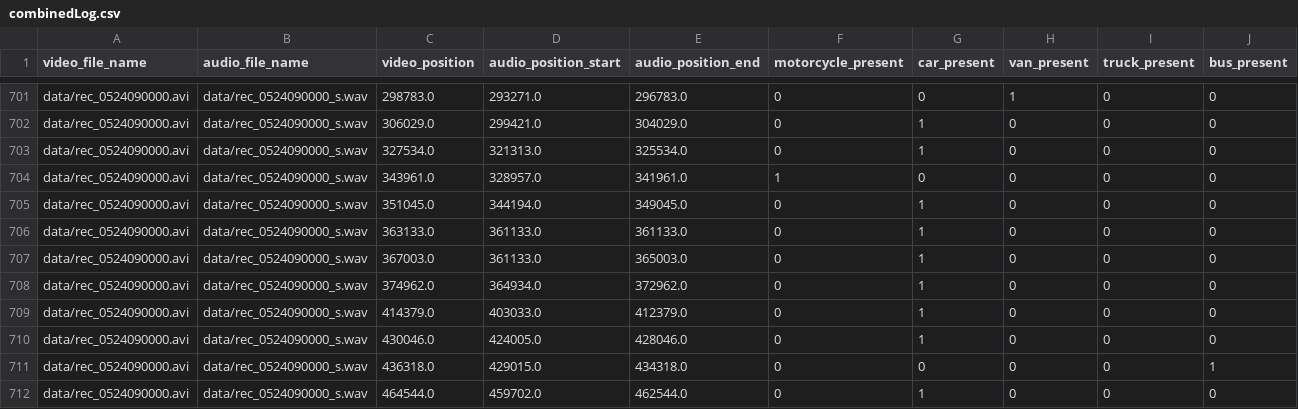
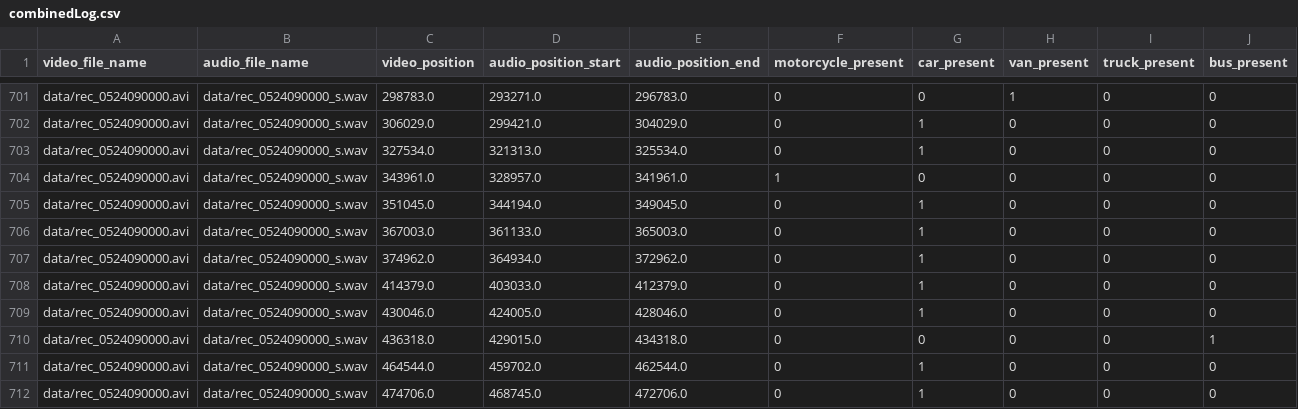
Before and after one commit to DariuszKobiela/vehicle-type-recognition-based-on-audio-data, a CSV file: pytorch_pilotStudy/logs/combinedLog.csv, drawn as a sheet; only a part is shown, gaps mark what is left out; the shorter side is filled out with more unchanged rows; the diff names each change by its address in the sheet, - before the commit and + after, or states it on an @@ line.

Commit message:
new data work with model + wrong label fixed

```diff
--- a/pytorch_pilotStudy/logs/combinedLog.csv
+++ b/pytorch_pilotStudy/logs/combinedLog.csv
-row 706: data/rec_0524090000.avi | data/rec_0524090000_s.wav | 363133.0 | 361133.0 | 361133.0 | 0 | 1 | 0 | 0 | 0
```
Also changed, not shown: pytorch_pilotStudy/logs/logMateusz.csv, 2 other files.
